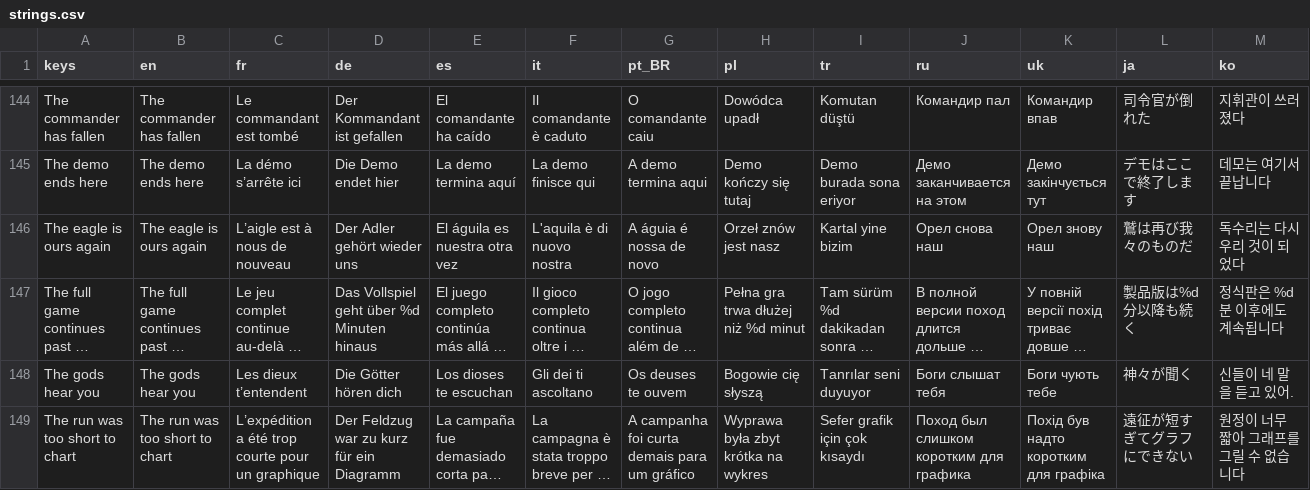
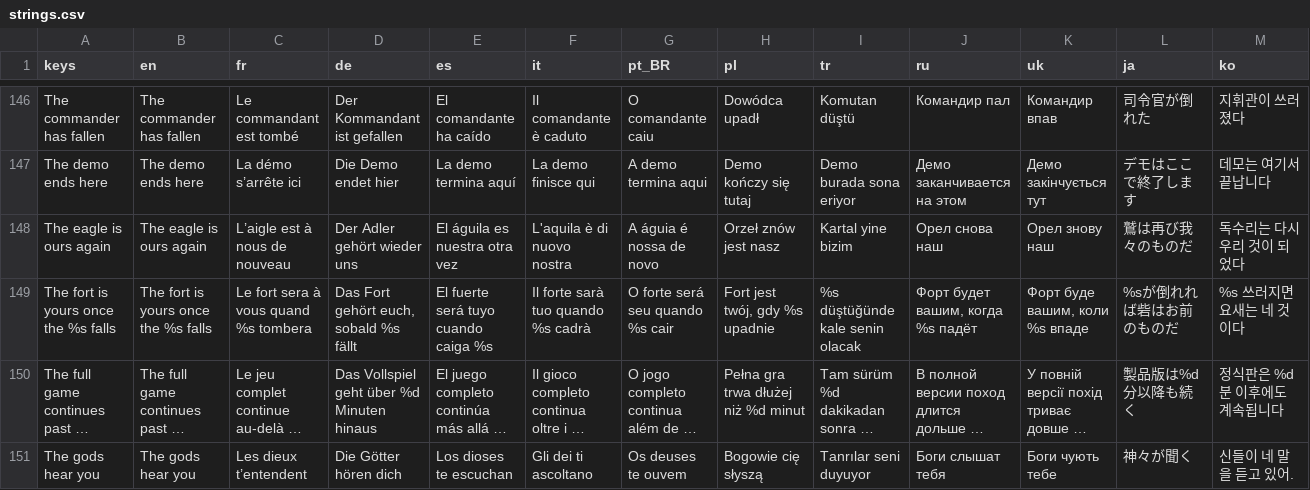
Before and after one commit to Evan260/Legionus-Maximus, a CSV file: game/translations/strings.csv, drawn as a sheet; only a part is shown, gaps mark what is left out; the shorter side is filled out with more unchanged rows; long unchanged cells end in …; rows hold the shown columns only; the diff covers the shown part only; the diff names each change by its address in the sheet, - before the commit and + after, or states it on an @@ line.

Commit message:
Win only once the chieftain falls, with a fuller triumph and victory reveal

```diff
--- a/game/translations/strings.csv
+++ b/game/translations/strings.csv
+row 149: The fort is yours once the %s falls | The fort is yours once the %s falls | Le fort sera à vous quand %s tombera | Das Fort gehört euch, sobald %s fällt | El fuerte será tuyo cuando caiga %s | Il forte sarà tuo quando %s cadrà | O forte será seu quando %s cair | Fort jest twój, gdy %s upadnie | %s düştüğünde kale senin olacak | Форт будет вашим, когда %s падёт | Форт буде вашим, коли %s впаде | %sが倒れれば砦はお前のものだ | %s 쓰러지면 요새는 네 것이다
```
Also changed, not shown: 5 added rows and 1 removed row elsewhere in this file, 26 other files.
